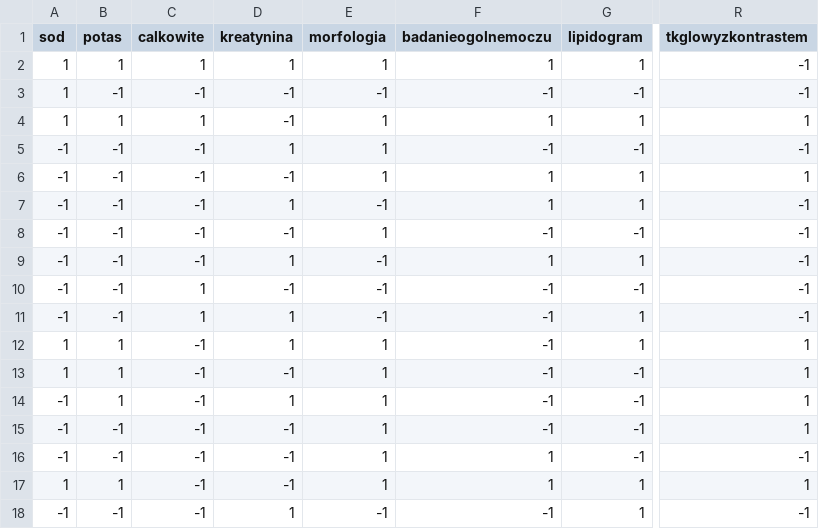
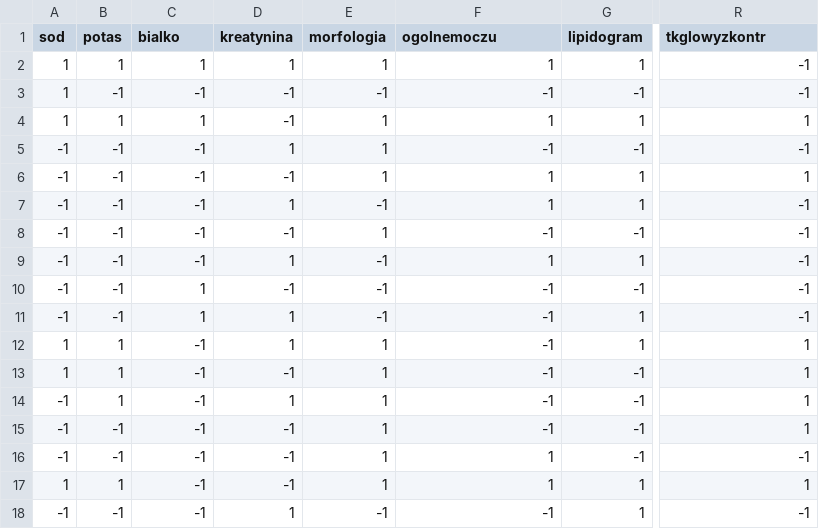
Before and after one commit to Zuchens/pmoves_sample_data, a CSV file: decision_data.csv, drawn as a sheet; only a part is shown, gaps mark what is left out; the diff names each change by its address in the sheet, - before the commit and + after, or states it on an @@ line.

```diff
--- a/decision_data.csv
+++ b/decision_data.csv
-C1: calkowite
+C1: bialko
-F1: badanieogolnemoczu
+F1: ogolnemoczu
-R1: tkglowyzkontrastem
+R1: tkglowyzkontr
```
Also changed, not shown: 2 other files.
